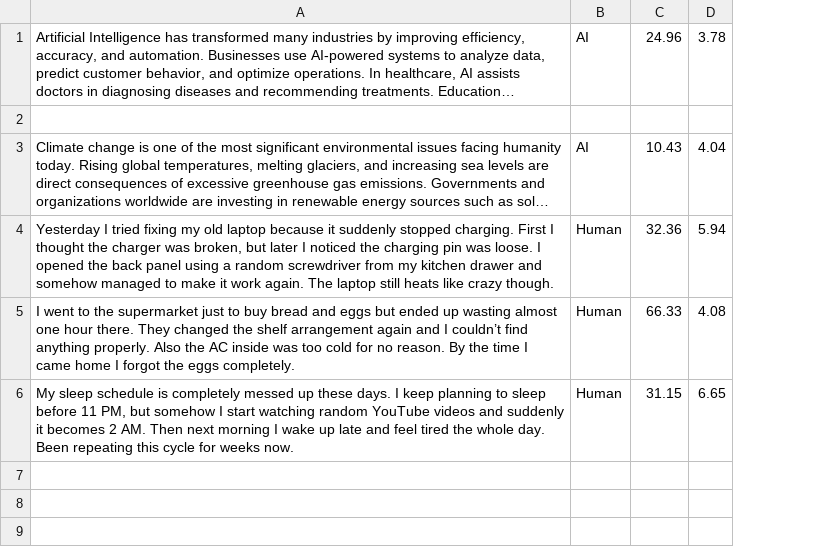
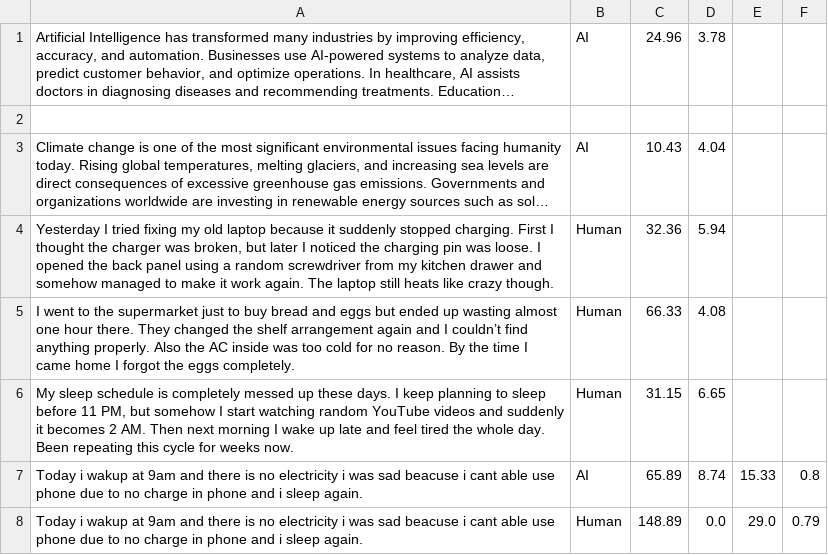
Before and after one commit to shahabzack/ai-writing-analyzer, a CSV file: backend/dataset.csv, drawn as a sheet; long unchanged cells end in …; the diff names each change by its address in the sheet, - before the commit and + after, or states it on an @@ line.

```diff
--- a/backend/dataset.csv
+++ b/backend/dataset.csv
+column E, empty
+column F, empty
+row 7: Today i wakup at 9am and there is no electricity i was sad beacuse i cant able use phone due to no charge in phone and i sleep again. | AI | 65.89 | 8.74 | 15.33 | 0.8
+row 8: Today i wakup at 9am and there is no electricity i was sad beacuse i cant able use phone due to no charge in phone and i sleep again. | Human | 148.89 | 0.0 | 29.0 | 0.79
```
Also changed, not shown: 7 other files.
